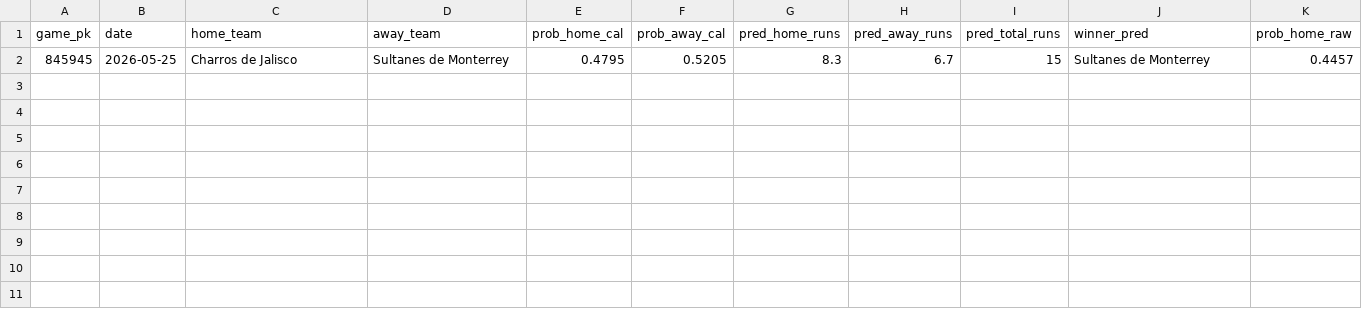
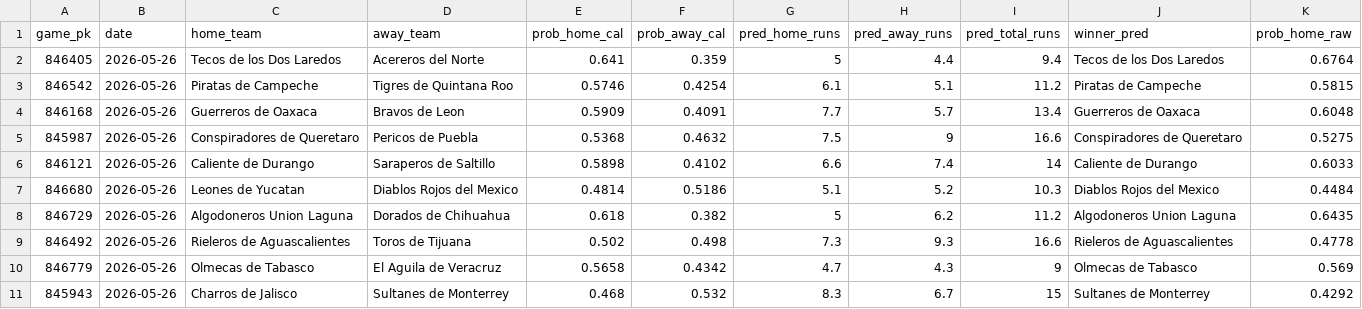
Before and after one commit to tenisman12/lmb-predicciones, a CSV file: predicciones_lmb_2026.csv, drawn as a sheet.

Commit message:
Add files via upload

```diff
--- a/predicciones_lmb_2026.csv
+++ b/predicciones_lmb_2026.csv
@@ -1,2 +1,11 @@
 "game_pk","date","home_team","away_team","prob_home_cal","prob_away_cal","pred_home_runs","pred_away_runs","pred_total_runs","winner_pred","prob_home_raw"
-845945,2026-05-25,"Charros de Jalisco","Sultanes de Monterrey",0.4795,0.5205,8.3,6.7,15,"Sultanes de Monterrey",0.4457
+846405,2026-05-26,"Tecos de los Dos Laredos","Acereros del Norte",0.641,0.359,5,4.4,9.4,"Tecos de los Dos Laredos",0.6764
+846542,2026-05-26,"Piratas de Campeche","Tigres de Quintana Roo",0.5746,0.4254,6.1,5.1,11.2,"Piratas de Campeche",0.5815
+846168,2026-05-26,"Guerreros de Oaxaca","Bravos de Leon",0.5909,0.4091,7.7,5.7,13.4,"Guerreros de Oaxaca",0.6048
+845987,2026-05-26,"Conspiradores de Queretaro","Pericos de Puebla",0.5368,0.4632,7.5,9,16.6,"Conspiradores de Queretaro",0.5275
+846121,2026-05-26,"Caliente de Durango","Saraperos de Saltillo",0.5898,0.4102,6.6,7.4,14,"Caliente de Durango",0.6033
+846680,2026-05-26,"Leones de Yucatan","Diablos Rojos del Mexico",0.4814,0.5186,5.1,5.2,10.3,"Diablos Rojos del Mexico",0.4484
+846729,2026-05-26,"Algodoneros Union Laguna","Dorados de Chihuahua",0.618,0.382,5,6.2,11.2,"Algodoneros Union Laguna",0.6435
+846492,2026-05-26,"Rieleros de Aguascalientes","Toros de Tijuana",0.502,0.498,7.3,9.3,16.6,"Rieleros de Aguascalientes",0.4778
+846779,2026-05-26,"Olmecas de Tabasco","El Aguila de Veracruz",0.5658,0.4342,4.7,4.3,9,"Olmecas de Tabasco",0.569
+845943,2026-05-26,"Charros de Jalisco","Sultanes de Monterrey",0.468,0.532,8.3,6.7,15,"Sultanes de Monterrey",0.4292
```
